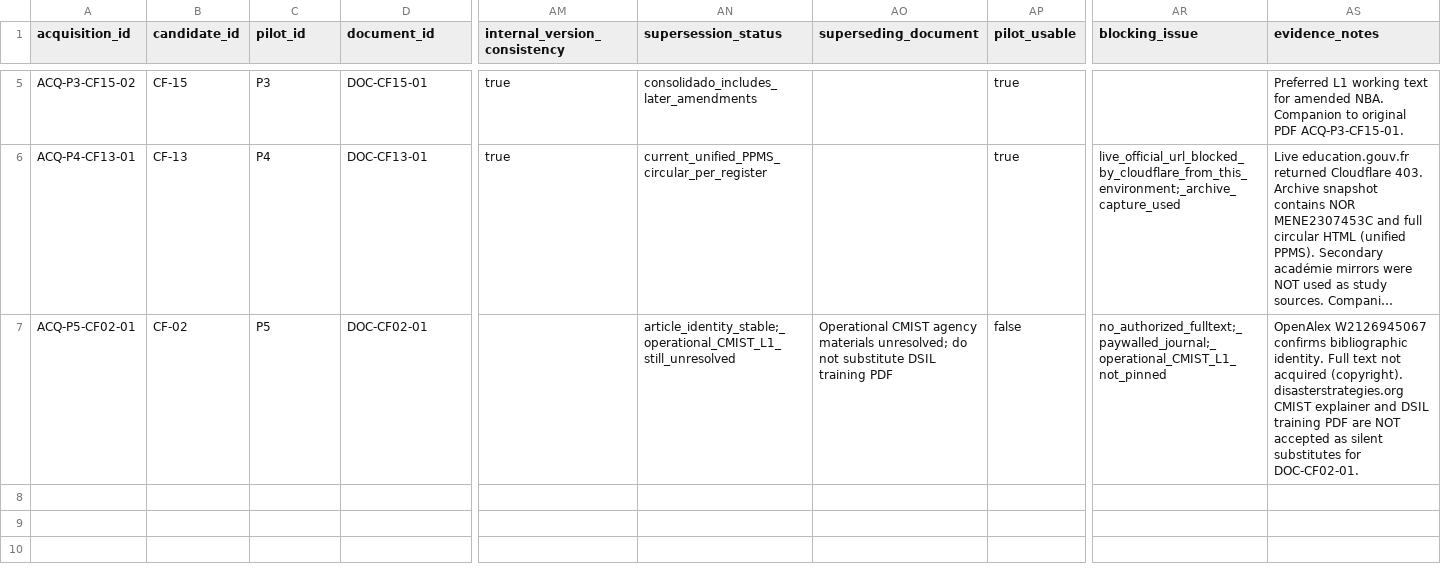
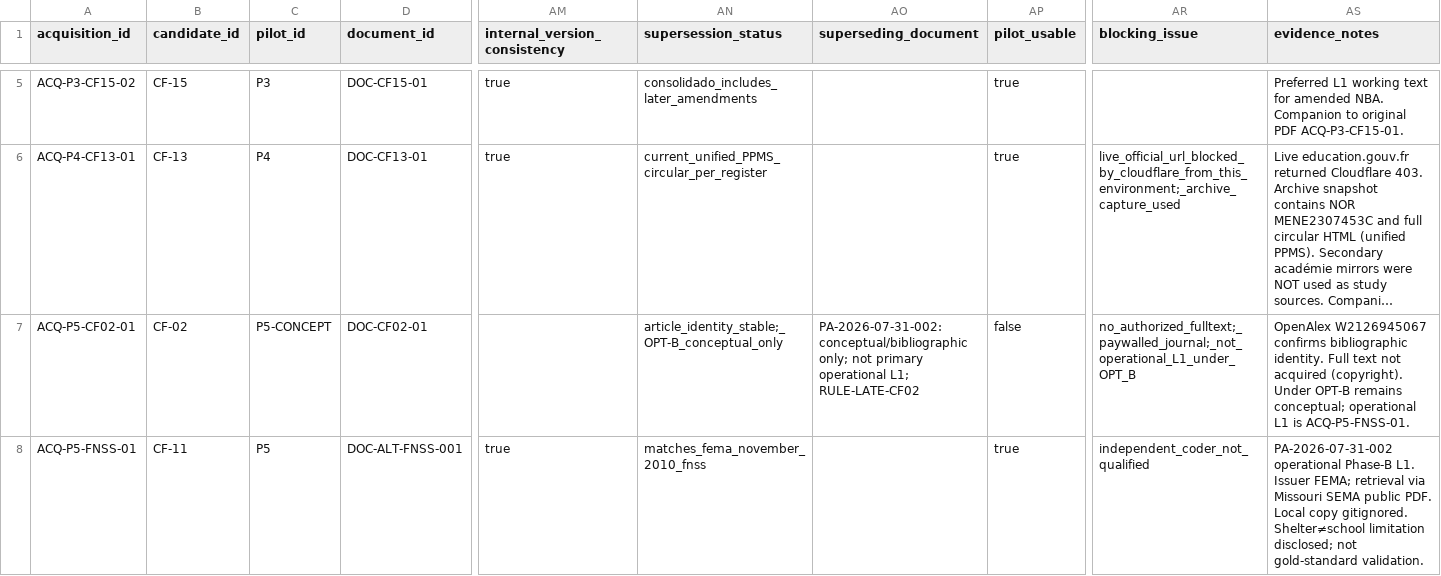
Before and after one commit to cesar-andress/attacks, a CSV file: data/source_registry/pilot_source_acquisitions.csv, drawn as a sheet; only a part is shown, gaps mark what is left out; long unchanged cells end in …; rows hold the shown columns only; the diff names each change by its address in the sheet, - before the commit and + after, or states it on an @@ line.

```diff
--- a/data/source_registry/pilot_source_acquisitions.csv
+++ b/data/source_registry/pilot_source_acquisitions.csv
-C7 (pilot_id): P5
+C7 (pilot_id): P5-CONCEPT
-AN7 (supersession_status): article_identity_stable;_operational_CMIST_L1_still_unresolved
+AN7 (supersession_status): article_identity_stable;_OPT-B_conceptual_only
-AO7 (superseding_document): Operational CMIST agency materials unresolved; do not substitute DSIL training PDF
+AO7 (superseding_document): PA-2026-07-31-002: conceptual/bibliographic only; not primary operational L1; RULE-LATE-CF02
-AR7 (blocking_issue): no_authorized_fulltext;_paywalled_journal;_operational_CMIST_L1_not_pinned
+AR7 (blocking_issue): no_authorized_fulltext;_paywalled_journal;_not_operational_L1_under_OPT_B
-AS7 (evidence_notes): …acquired (copyright). disasterstrategies.org CMIST explainer and DSIL training PDF are NOT accepted as silent substitutes for DOC-CF02-01.
+AS7 (evidence_notes): …acquired (copyright). Under OPT-B remains conceptual; operational L1 is ACQ-P5-FNSS-01.
+row 8: ACQ-P5-FNSS-01 | CF-11 | P5 | DOC-ALT-FNSS-001 | true | matches_fema_november_2010_fnss |  | true | independent_coder_not_qualified | PA-2026-07-31-002 operational Phase-B L1. Issuer FEMA; retrieval via Missouri SEMA public PDF. Local copy gitignored. Shelter≠school limitation disclosed; not gold-standard validation.
```
Also changed, not shown: data/corpus/document_registry.csv, data/phase_b/benchmark_design_gate.csv, 40 other files.
